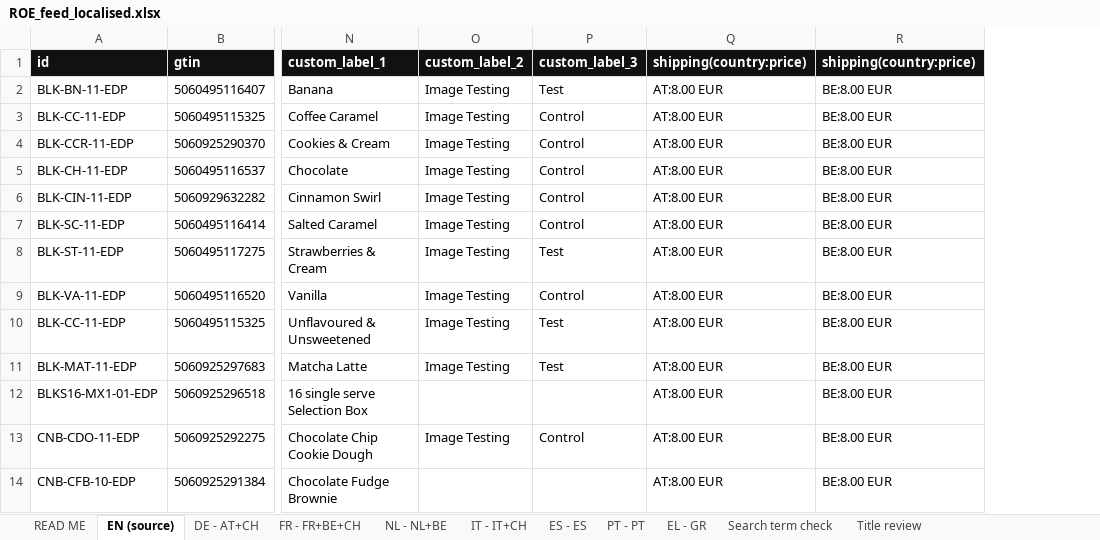
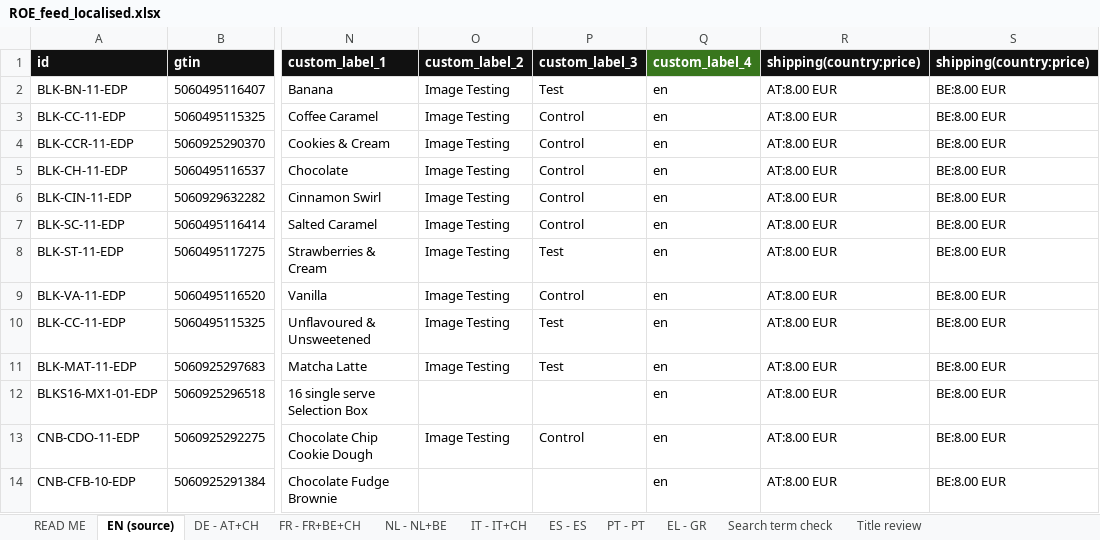
Before and after one commit to Wonderland-Growth-Studio/huel, an Excel workbook: analysis/feeds/roe_localisation/ROE_feed_localised.xlsx, sheet EN (source), drawn as a sheet; only a part is shown, gaps mark what is left out; values as stored, in another font and other column widths than the file's, no borders; the diff names each change by its address in the sheet, - before the commit and + after, or states it on an @@ line.

```diff
--- a/analysis/feeds/roe_localisation/ROE_feed_localised.xlsx (sheet EN (source))
+++ b/analysis/feeds/roe_localisation/ROE_feed_localised.xlsx (sheet EN (source))
+column Q, rows 1-14: custom_label_4 | en | en | en | en | en | en | en | en | en | en | en | en | en
```
Also changed, not shown: sheet NL - NL+BE, sheet IT - IT+CH, sheet DE - AT+CH, sheet ES - ES, sheet PT - PT, sheet FR - FR+BE+CH, 2 more sheets, 10 other files.
